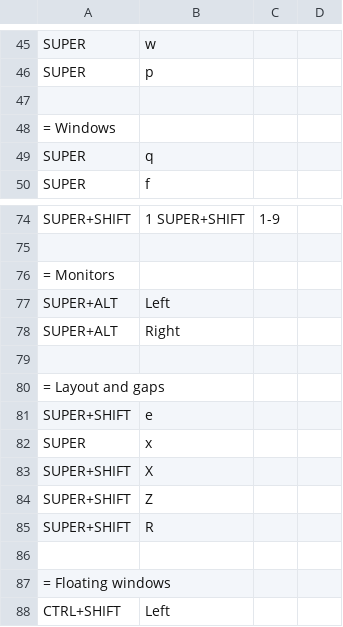
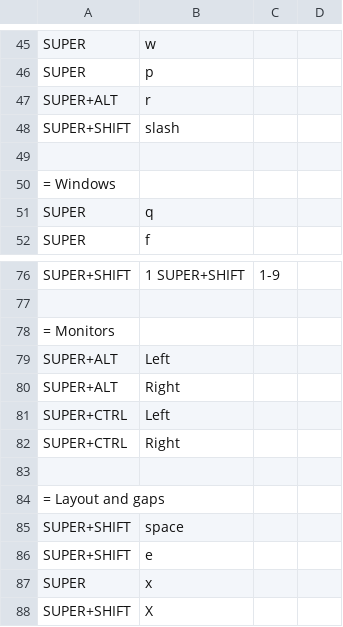
Before and after one commit to AhjinYeri/DankMango, a TSV file: config/mango/docs/keys.tsv, drawn as a sheet; only a part is shown, gaps mark what is left out; the shorter side is filled out with more unchanged rows.

```diff
--- a/config/mango/docs/keys.tsv
+++ b/config/mango/docs/keys.tsv
@@ -46,2 +46,4 @@ SUPER, w
 SUPER, p
+SUPER+ALT, r
+SUPER+SHIFT, slash
 
@@ -78,4 +80,7 @@ SUPER+ALT, Left
 SUPER+ALT, Right
+SUPER+CTRL, Left
+SUPER+CTRL, Right
 
 = Layout and gaps
+SUPER+SHIFT, space
 SUPER+SHIFT, e
```
Also changed, not shown: 4 other files.
